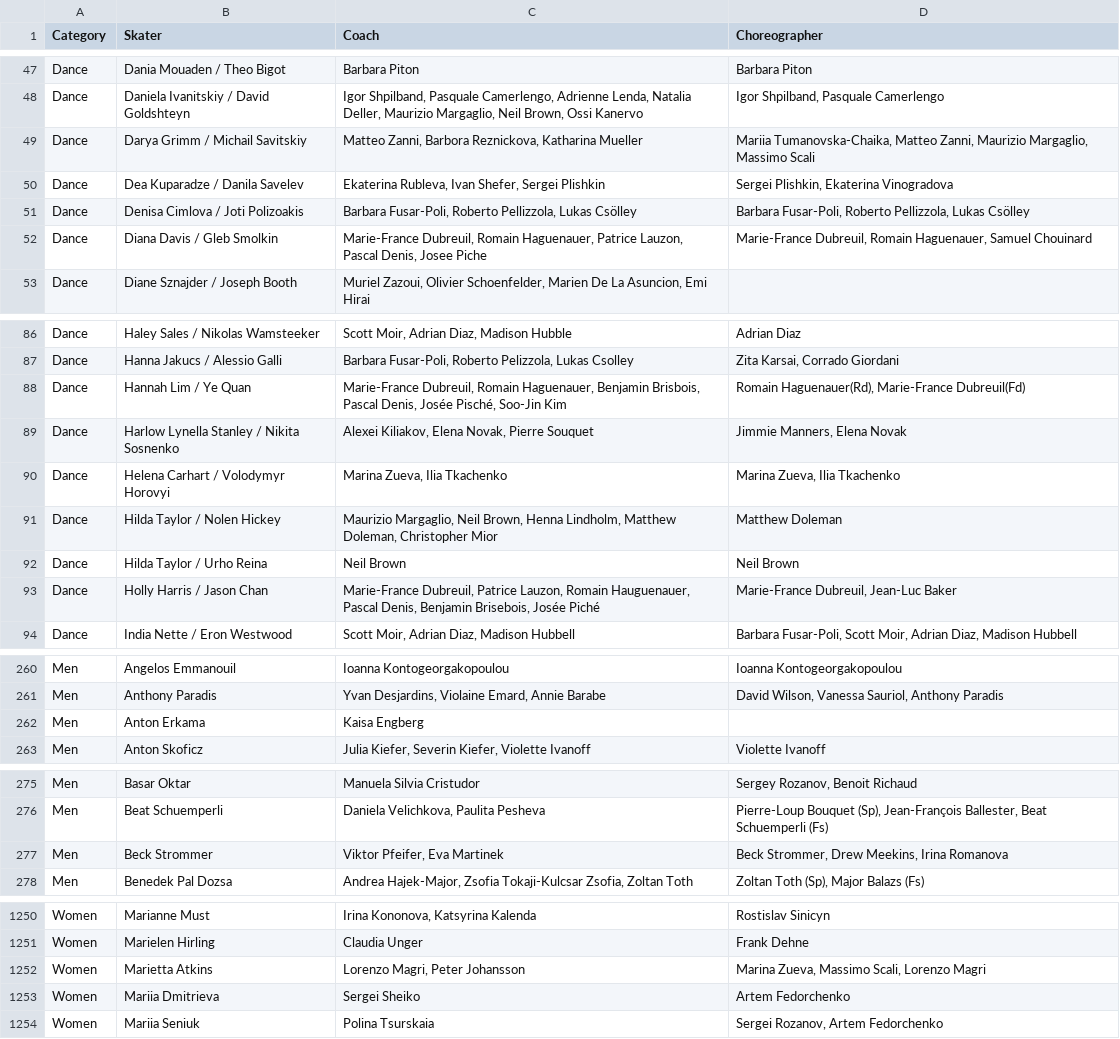
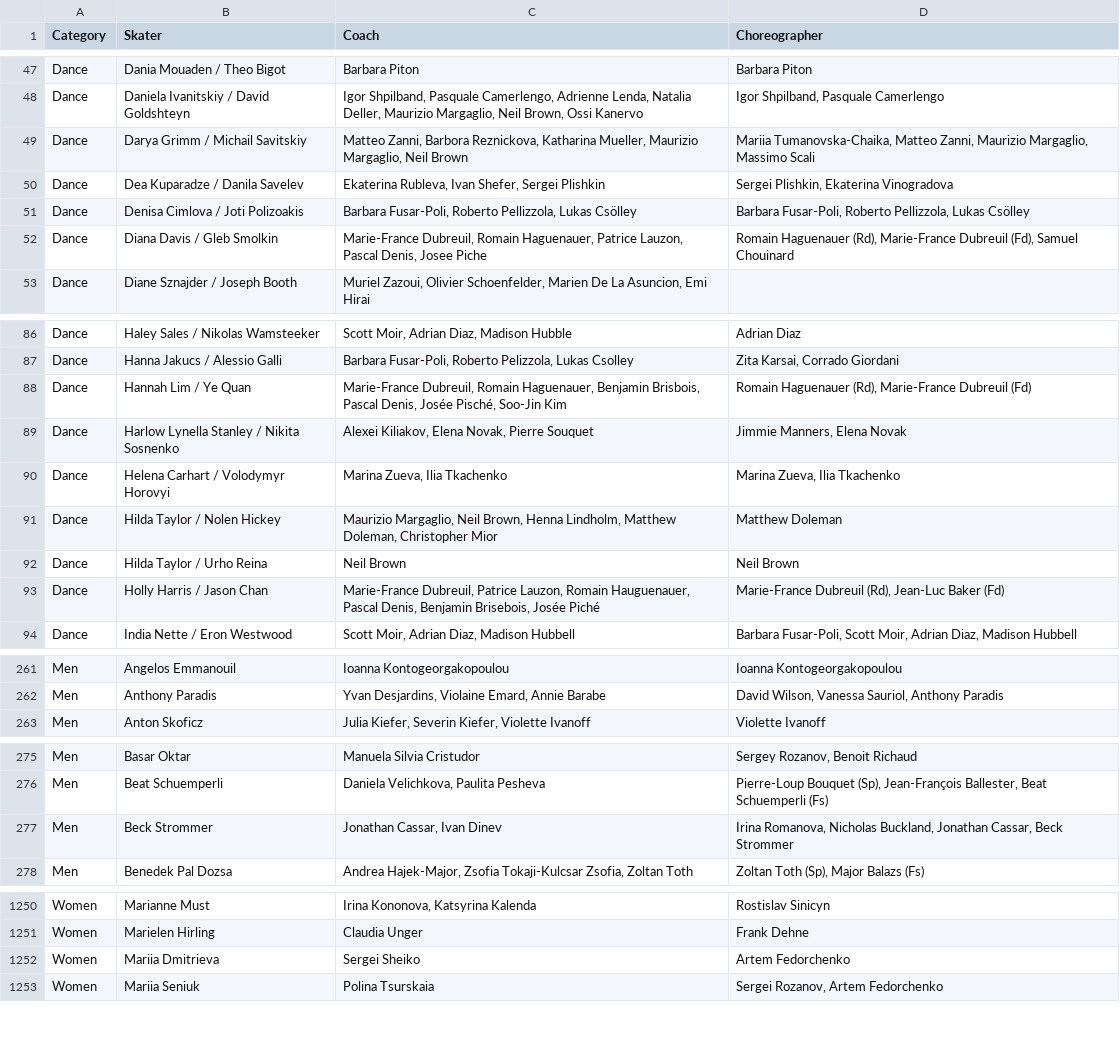
Before and after one commit to edomt/isu-data, a CSV file: data.csv, drawn as a sheet; only a part is shown, gaps mark what is left out; the diff covers the shown part only.

```diff
--- a/data.csv
+++ b/data.csv
@@ -48,6 +48,6 @@ Dance,Dania Mouaden / Theo Bigot,Barbara Piton,Barbara Piton
 Dance,Daniela Ivanitskiy / David Goldshteyn,"Igor Shpilband, Pasquale Camerlengo, Adrienne Lenda, Natalia Deller, Maurizio Margaglio, Neil Brown, Ossi Kanervo","Igor Shpilband, Pasquale Camerlengo"
-Dance,Darya Grimm / Michail Savitskiy,"Matteo Zanni, Barbora Reznickova, Katharina Mueller","Mariia Tumanovska-Chaika, Matteo Zanni, Maurizio Margaglio, Massimo Scali"
+Dance,Darya Grimm / Michail Savitskiy,"Matteo Zanni, Barbora Reznickova, Katharina Mueller, Maurizio Margaglio, Neil Brown","Mariia Tumanovska-Chaika, Matteo Zanni, Maurizio Margaglio, Massimo Scali"
 Dance,Dea Kuparadze / Danila Savelev,"Ekaterina Rubleva, Ivan Shefer, Sergei Plishkin","Sergei Plishkin, Ekaterina Vinogradova"
 Dance,Denisa Cimlova / Joti Polizoakis,"Barbara Fusar-Poli, Roberto Pellizzola, Lukas Csölley","Barbara Fusar-Poli, Roberto Pellizzola, Lukas Csölley"
-Dance,Diana Davis / Gleb Smolkin,"Marie-France Dubreuil, Romain Haguenauer, Patrice Lauzon, Pascal Denis, Josee Piche","Marie-France Dubreuil, Romain Haguenauer, Samuel Chouinard"
+Dance,Diana Davis / Gleb Smolkin,"Marie-France Dubreuil, Romain Haguenauer, Patrice Lauzon, Pascal Denis, Josee Piche","Romain Haguenauer (Rd), Marie-France Dubreuil (Fd), Samuel Chouinard"
 Dance,Diane Sznajder / Joseph Booth,"Muriel Zazoui, Olivier Schoenfelder, Marien De La Asuncion, Emi Hirai",
@@ -87,3 +87,3 @@ Dance,Haley Sales / Nikolas Wamsteeker,"Scott Moir, Adrian Diaz, Madison Hubble"
 Dance,Hanna Jakucs / Alessio Galli,"Barbara Fusar-Poli, Roberto Pelizzola, Lukas Csolley","Zita Karsai, Corrado Giordani"
-Dance,Hannah Lim / Ye Quan,"Marie-France Dubreuil, Romain Haguenauer, Benjamin Brisbois, Pascal Denis, Josée Pisché, Soo-Jin Kim","Romain Haguenauer(Rd),  Marie-France Dubreuil(Fd)"
+Dance,Hannah Lim / Ye Quan,"Marie-France Dubreuil, Romain Haguenauer, Benjamin Brisbois, Pascal Denis, Josée Pisché, Soo-Jin Kim","Romain Haguenauer (Rd), Marie-France Dubreuil (Fd)"
 Dance,Harlow Lynella Stanley / Nikita Sosnenko,"Alexei Kiliakov, Elena Novak, Pierre Souquet","Jimmie Manners, Elena Novak"
@@ -92,3 +92,3 @@ Dance,Hilda Taylor / Nolen Hickey,"Maurizio Margaglio, Neil Brown, Henna Lindhol
 Dance,Hilda Taylor / Urho Reina,Neil Brown,Neil Brown
-Dance,Holly Harris / Jason Chan,"Marie-France Dubreuil, Patrice Lauzon, Romain Hauguenauer, Pascal Denis, Benjamin Brisebois, Josée Piché","Marie-France Dubreuil, Jean-Luc Baker"
+Dance,Holly Harris / Jason Chan,"Marie-France Dubreuil, Patrice Lauzon, Romain Hauguenauer, Pascal Denis, Benjamin Brisebois, Josée Piché","Marie-France Dubreuil (Rd), Jean-Luc Baker (Fd)"
 Dance,India Nette / Eron Westwood,"Scott Moir, Adrian Diaz, Madison Hubbell","Barbara Fusar-Poli, Scott Moir, Adrian Diaz, Madison Hubbell"
@@ -261,3 +262,2 @@ Men,Angelos Emmanouil,Ioanna Kontogeorgakopoulou,Ioanna Kontogeorgakopoulou
 Men,Anthony Paradis,"Yvan Desjardins, Violaine Emard, Annie Barabe","David Wilson, Vanessa Sauriol, Anthony Paradis"
-Men,Anton Erkama,Kaisa Engberg,
 Men,Anton Skoficz,"Julia Kiefer, Severin Kiefer, Violette Ivanoff",Violette Ivanoff
@@ -276,3 +276,3 @@ Men,Basar Oktar,Manuela Silvia Cristudor,"Sergey Rozanov, Benoit Richaud"
 Men,Beat Schuemperli,"Daniela Velichkova, Paulita Pesheva","Pierre-Loup Bouquet (Sp), Jean-François Ballester, Beat Schuemperli (Fs)"
-Men,Beck Strommer,"Viktor Pfeifer, Eva Martinek","Beck Strommer, Drew Meekins, Irina Romanova"
+Men,Beck Strommer,"Jonathan Cassar, Ivan Dinev","Irina Romanova, Nicholas Buckland, Jonathan Cassar, Beck Strommer"
 Men,Benedek Pal Dozsa,"Andrea Hajek-Major, Zsofia Tokaji-Kulcsar Zsofia, Zoltan Toth","Zoltan Toth (Sp), Major Balazs (Fs)"
@@ -1251,3 +1251,2 @@ Women,Marianne Must,"Irina Kononova, Katsyrina Kalenda",Rostislav Sinicyn
 Women,Marielen Hirling,Claudia Unger,Frank Dehne
-Women,Marietta Atkins,"Lorenzo Magri, Peter Johansson","Marina Zueva, Massimo Scali, Lorenzo Magri"
 Women,Mariia Dmitrieva,Sergei Sheiko ,Artem Fedorchenko
```
Also changed, not shown: 2 added rows, 1 removed row and 19 edited cells elsewhere in this file.
